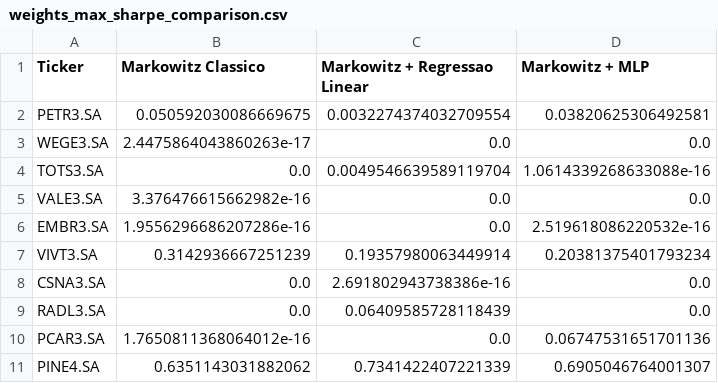
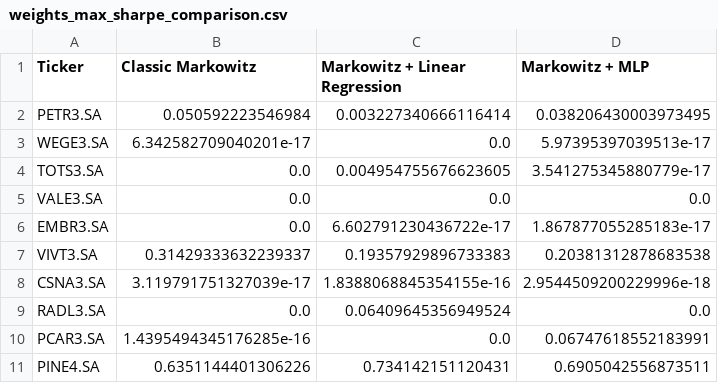
Before and after one commit to maronect/deep_learning_finance, a CSV file: outputs/models/weights_max_sharpe_comparison.csv, drawn as a sheet.

```diff
--- a/outputs/models/weights_max_sharpe_comparison.csv
+++ b/outputs/models/weights_max_sharpe_comparison.csv
@@ -1,11 +1,11 @@
-Ticker,Markowitz Classico,Markowitz + Regressao Linear,Markowitz + MLP
-PETR3.SA,0.050592030086669675,0.0032274374032709554,0.03820625306492581
-WEGE3.SA,2.4475864043860263e-17,0.0,0.0
-TOTS3.SA,0.0,0.0049546639589119704,1.0614339268633088e-16
-VALE3.SA,3.376476615662982e-16,0.0,0.0
-EMBR3.SA,1.9556296686207286e-16,0.0,2.519618086220532e-16
-VIVT3.SA,0.3142936667251239,0.19357980063449914,0.20381375401793234
-CSNA3.SA,0.0,2.691802943738386e-16,0.0
-RADL3.SA,0.0,0.06409585728118439,0.0
-PCAR3.SA,1.7650811368064012e-16,0.0,0.06747531651701136
-PINE4.SA,0.6351143031882062,0.7341422407221339,0.6905046764001307
+Ticker,Classic Markowitz,Markowitz + Linear Regression,Markowitz + MLP
+PETR3.SA,0.050592223546984,0.003227340666116414,0.038206430003973495
+WEGE3.SA,6.342582709040201e-17,0.0,5.97395397039513e-17
+TOTS3.SA,0.0,0.004954755676623605,3.541275345880779e-17
+VALE3.SA,0.0,0.0,0.0
+EMBR3.SA,0.0,6.602791230436722e-17,1.867877055285183e-17
+VIVT3.SA,0.31429333632239337,0.19357929896733383,0.20381312878683538
+CSNA3.SA,3.119791751327039e-17,1.8388068845354155e-16,2.9544509200229996e-18
+RADL3.SA,0.0,0.06409645356949524,0.0
+PCAR3.SA,1.4395494345176285e-16,0.0,0.06747618552183991
+PINE4.SA,0.6351144401306226,0.734142151120431,0.6905042556873511
```
Also changed, not shown: outputs/models/markowitz_+_mlp_weights.csv, outputs/models/model_evaluation_metrics.csv, 27 other files.
